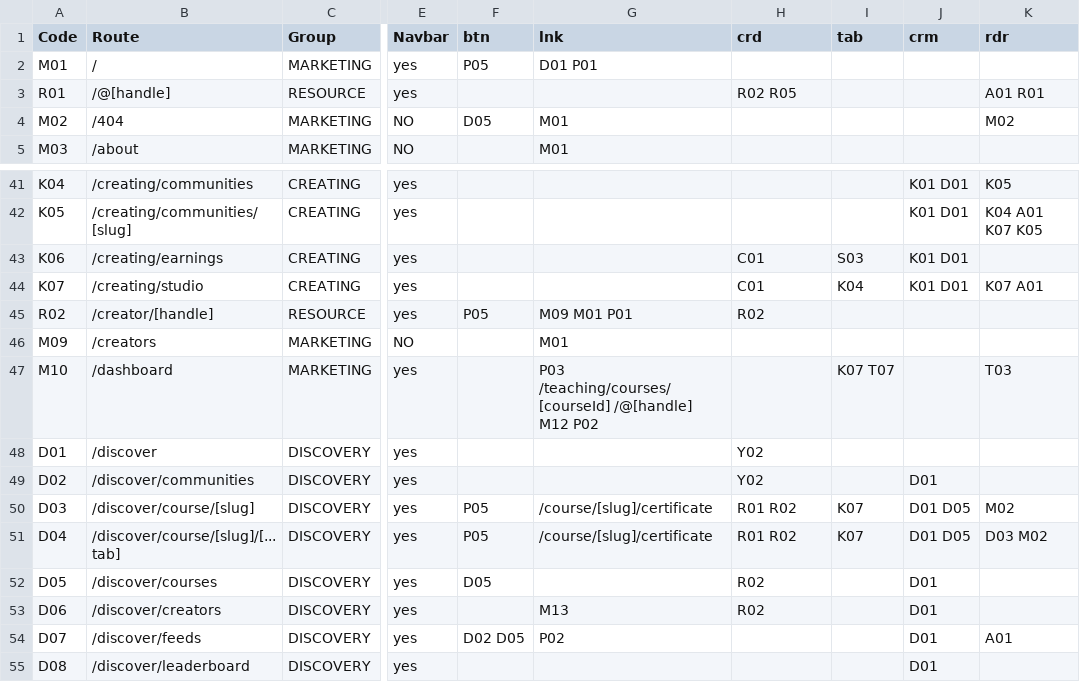
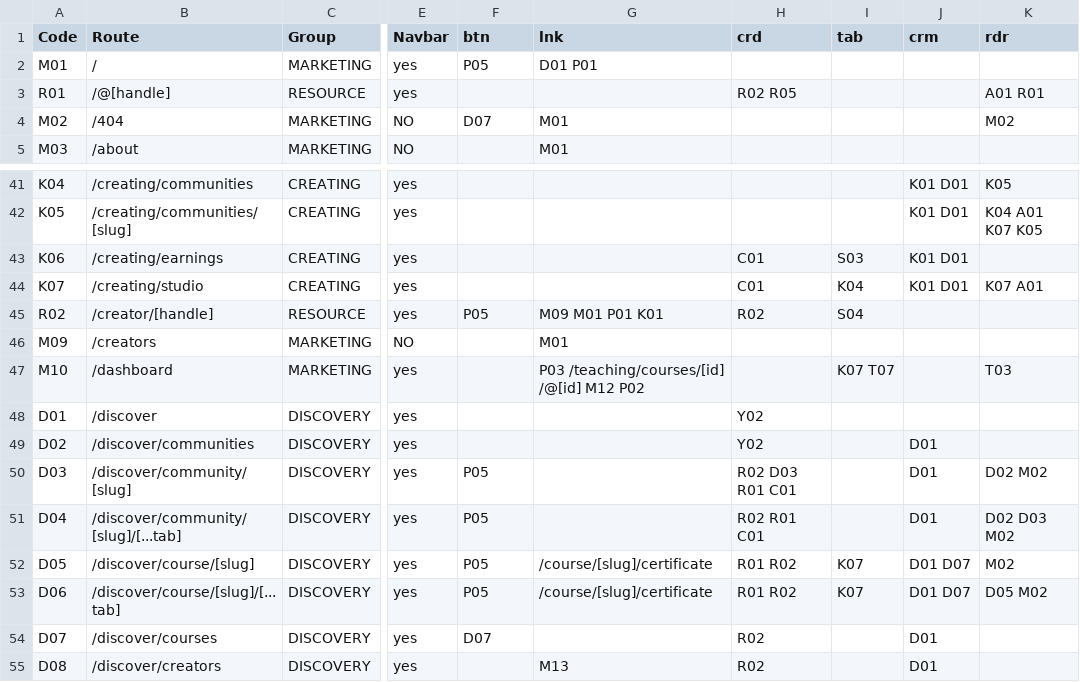
Before and after one commit to PeerloopLLC/peerloop-docs, a TSV file: docs/as-designed/ROUTE-GRID-REFERENCE.tsv, drawn as a sheet; only a part is shown, gaps mark what is left out; the diff covers the shown part only; the diff names each change by its address in the sheet, - before the commit and + after, or states it on an @@ line.

```diff
--- a/docs/as-designed/ROUTE-GRID-REFERENCE.tsv
+++ b/docs/as-designed/ROUTE-GRID-REFERENCE.tsv
-F4 (btn): D05
+F4 (btn): D07
-G45 (lnk): M09 M01 P01
+G45 (lnk): M09 M01 P01 K01
-I45 (tab): (empty)
+I45 (tab): S04
-G47 (lnk): P03 /teaching/courses/[courseId] /@[handle] M12 P02
+G47 (lnk): P03 /teaching/courses/[id] /@[id] M12 P02
-B50 (Route): /discover/course/[slug]
+B50 (Route): /discover/community/[slug]
-G50:G51 (lnk): /course/[slug]/certificate
+G50:G51 (lnk): (empty)
-H50 (crd): R01 R02
+H50 (crd): R02 D03 R01 C01
-I50:I51 (tab): K07
+I50:I51 (tab): (empty)
-J50:J51 (crm): D01 D05
+J50:J51 (crm): D01
-K50 (rdr): M02
+K50 (rdr): D02 M02
-B51 (Route): /discover/course/[slug]/[...tab]
+B51 (Route): /discover/community/[slug]/[...tab]
-H51 (crd): R01 R02
+H51 (crd): R02 R01 C01
-K51 (rdr): D03 M02
+K51 (rdr): D02 D03 M02
-B52 (Route): /discover/courses
+B52 (Route): /discover/course/[slug]
-F52 (btn): D05
+F52 (btn): P05
-G52 (lnk): (empty)
+G52 (lnk): /course/[slug]/certificate
-H52:H53 (crd): R02
+H52:H53 (crd): R01 R02
-I52:I53 (tab): (empty)
+I52:I53 (tab): K07
-J52:J53 (crm): D01
+J52:J53 (crm): D01 D07
-K52 (rdr): (empty)
+K52 (rdr): M02
-B53 (Route): /discover/creators
+B53 (Route): /discover/course/[slug]/[...tab]
-F53 (btn): (empty)
+F53 (btn): P05
-G53 (lnk): M13
+G53 (lnk): /course/[slug]/certificate
-K53 (rdr): (empty)
+K53 (rdr): D05 M02
-B54 (Route): /discover/feeds
+B54 (Route): /discover/courses
-F54 (btn): D02 D05
+F54 (btn): D07
-G54 (lnk): P02
+G54 (lnk): (empty)
-H54:H55 (crd): (empty)
+H54:H55 (crd): R02
-K54 (rdr): A01
+K54 (rdr): (empty)
-B55 (Route): /discover/leaderboard
+B55 (Route): /discover/creators
-G55 (lnk): (empty)
+G55 (lnk): M13
```
Also changed, not shown: 2 added rows and 24 edited cells elsewhere in this file, docs/as-designed/ROUTE-ADJACENCY-MATRIX.tsv, docs/as-designed/ROUTE-GRID-MAP.tsv, 10 other files.
